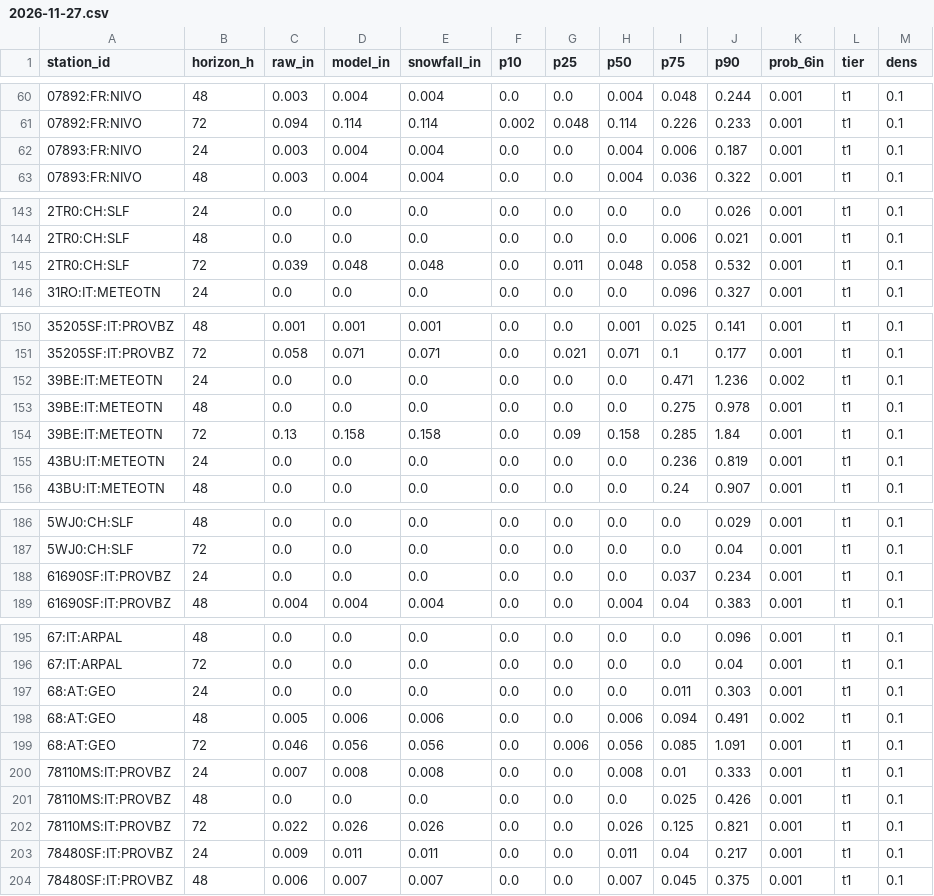
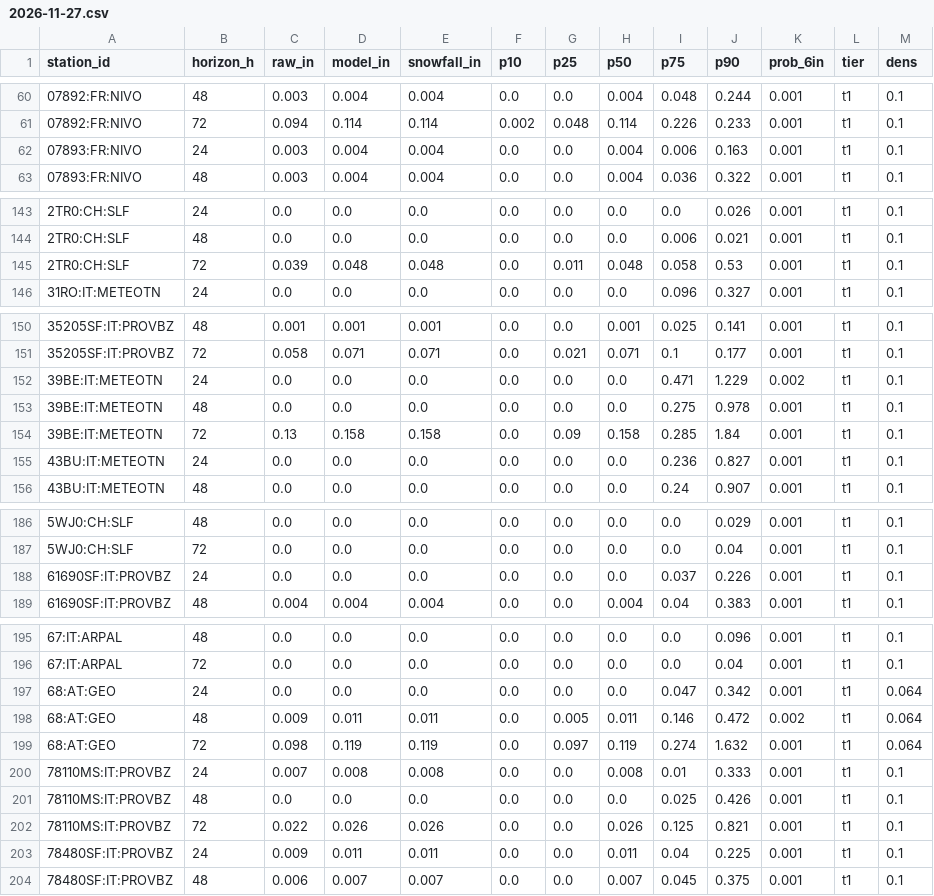
Before and after one commit to andrewnakas/open-powder-ml, a CSV file: history/alps/2026-11-27.csv, drawn as a sheet; only a part is shown, gaps mark what is left out; the diff covers the shown part only.

```diff
--- a/history/alps/2026-11-27.csv
+++ b/history/alps/2026-11-27.csv
@@ -61,3 +61,3 @@ station_id,horizon_h,raw_in,model_in,snowfall_in,p10,p25,p50,p75,p90,prob_6in,ti
 07892:FR:NIVO,72,0.094,0.114,0.114,0.002,0.048,0.114,0.226,0.233,0.001,t1,0.1
-07893:FR:NIVO,24,0.003,0.004,0.004,0.0,0.0,0.004,0.006,0.187,0.001,t1,0.1
+07893:FR:NIVO,24,0.003,0.004,0.004,0.0,0.0,0.004,0.006,0.163,0.001,t1,0.1
 07893:FR:NIVO,48,0.003,0.004,0.004,0.0,0.0,0.004,0.036,0.322,0.001,t1,0.1
@@ -144,3 +144,3 @@ station_id,horizon_h,raw_in,model_in,snowfall_in,p10,p25,p50,p75,p90,prob_6in,ti
 2TR0:CH:SLF,48,0.0,0.0,0.0,0.0,0.0,0.0,0.006,0.021,0.001,t1,0.1
-2TR0:CH:SLF,72,0.039,0.048,0.048,0.0,0.011,0.048,0.058,0.532,0.001,t1,0.1
+2TR0:CH:SLF,72,0.039,0.048,0.048,0.0,0.011,0.048,0.058,0.53,0.001,t1,0.1
 31RO:IT:METEOTN,24,0.0,0.0,0.0,0.0,0.0,0.0,0.096,0.327,0.001,t1,0.1
@@ -151,6 +151,6 @@ station_id,horizon_h,raw_in,model_in,snowfall_in,p10,p25,p50,p75,p90,prob_6in,ti
 35205SF:IT:PROVBZ,72,0.058,0.071,0.071,0.0,0.021,0.071,0.1,0.177,0.001,t1,0.1
-39BE:IT:METEOTN,24,0.0,0.0,0.0,0.0,0.0,0.0,0.471,1.236,0.002,t1,0.1
+39BE:IT:METEOTN,24,0.0,0.0,0.0,0.0,0.0,0.0,0.471,1.229,0.002,t1,0.1
 39BE:IT:METEOTN,48,0.0,0.0,0.0,0.0,0.0,0.0,0.275,0.978,0.001,t1,0.1
 39BE:IT:METEOTN,72,0.13,0.158,0.158,0.0,0.09,0.158,0.285,1.84,0.001,t1,0.1
-43BU:IT:METEOTN,24,0.0,0.0,0.0,0.0,0.0,0.0,0.236,0.819,0.001,t1,0.1
+43BU:IT:METEOTN,24,0.0,0.0,0.0,0.0,0.0,0.0,0.236,0.827,0.001,t1,0.1
 43BU:IT:METEOTN,48,0.0,0.0,0.0,0.0,0.0,0.0,0.24,0.907,0.001,t1,0.1
@@ -187,3 +187,3 @@ station_id,horizon_h,raw_in,model_in,snowfall_in,p10,p25,p50,p75,p90,prob_6in,ti
 5WJ0:CH:SLF,72,0.0,0.0,0.0,0.0,0.0,0.0,0.0,0.04,0.001,t1,0.1
-61690SF:IT:PROVBZ,24,0.0,0.0,0.0,0.0,0.0,0.0,0.037,0.234,0.001,t1,0.1
+61690SF:IT:PROVBZ,24,0.0,0.0,0.0,0.0,0.0,0.0,0.037,0.226,0.001,t1,0.1
 61690SF:IT:PROVBZ,48,0.004,0.004,0.004,0.0,0.0,0.004,0.04,0.383,0.001,t1,0.1
@@ -196,5 +196,5 @@ station_id,horizon_h,raw_in,model_in,snowfall_in,p10,p25,p50,p75,p90,prob_6in,ti
 67:IT:ARPAL,72,0.0,0.0,0.0,0.0,0.0,0.0,0.0,0.04,0.001,t1,0.1
-68:AT:GEO,24,0.0,0.0,0.0,0.0,0.0,0.0,0.011,0.303,0.001,t1,0.1
-68:AT:GEO,48,0.005,0.006,0.006,0.0,0.0,0.006,0.094,0.491,0.002,t1,0.1
-68:AT:GEO,72,0.046,0.056,0.056,0.0,0.006,0.056,0.085,1.091,0.001,t1,0.1
+68:AT:GEO,24,0.0,0.0,0.0,0.0,0.0,0.0,0.047,0.342,0.001,t1,0.064
+68:AT:GEO,48,0.009,0.011,0.011,0.0,0.005,0.011,0.146,0.472,0.002,t1,0.064
+68:AT:GEO,72,0.098,0.119,0.119,0.0,0.097,0.119,0.274,1.632,0.001,t1,0.064
 78110MS:IT:PROVBZ,24,0.007,0.008,0.008,0.0,0.0,0.008,0.01,0.333,0.001,t1,0.1
@@ -202,3 +202,3 @@ station_id,horizon_h,raw_in,model_in,snowfall_in,p10,p25,p50,p75,p90,prob_6in,ti
 78110MS:IT:PROVBZ,72,0.022,0.026,0.026,0.0,0.0,0.026,0.125,0.821,0.001,t1,0.1
-78480SF:IT:PROVBZ,24,0.009,0.011,0.011,0.0,0.0,0.011,0.04,0.217,0.001,t1,0.1
+78480SF:IT:PROVBZ,24,0.009,0.011,0.011,0.0,0.0,0.011,0.04,0.225,0.001,t1,0.1
 78480SF:IT:PROVBZ,48,0.006,0.007,0.007,0.0,0.0,0.007,0.045,0.375,0.001,t1,0.1
```
Also changed, not shown: 21 edited cells elsewhere in this file, 2 other files.
